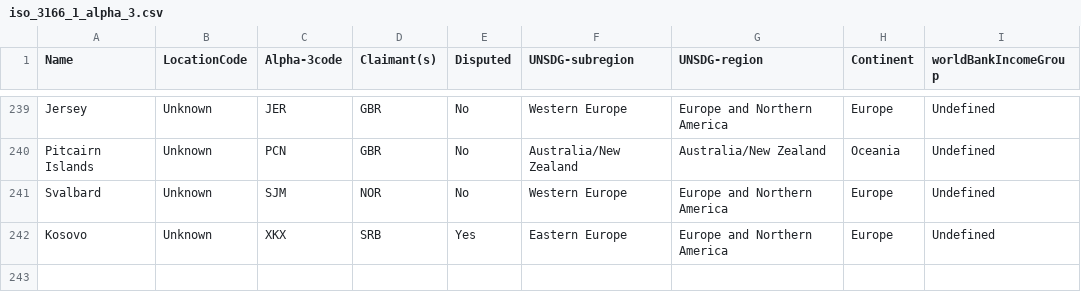
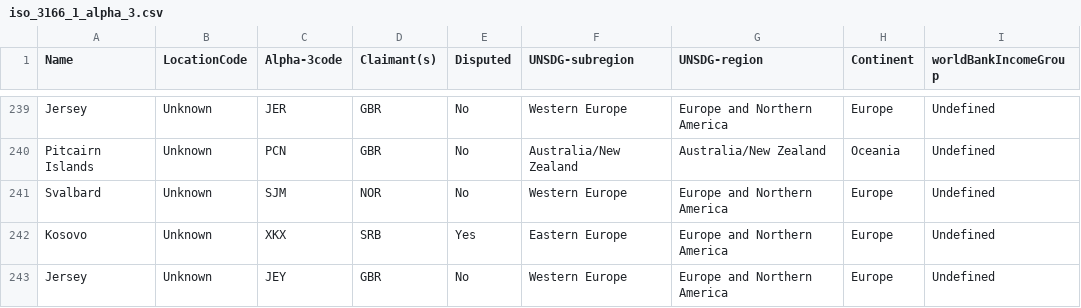
Before and after one commit to wmgeolab/geoBoundaryBot, a CSV file: dta/iso_3166_1_alpha_3.csv, drawn as a sheet; only a part is shown, gaps mark what is left out.

Commit message:
Updates to processing, add JER into ISO code list

```diff
--- a/dta/iso_3166_1_alpha_3.csv
+++ b/dta/iso_3166_1_alpha_3.csv
@@ -242 +242,2 @@ Svalbard,Unknown,SJM,NOR,No,Western Europe,Europe and Northern America,Europe,Un
 Kosovo,Unknown,XKX,SRB,Yes,Eastern Europe,Europe and Northern America,Europe,Undefined
+Jersey,Unknown,JEY,GBR,No,Western Europe,Europe and Northern America,Europe,Undefined
```
Also changed, not shown: 2 other files.
